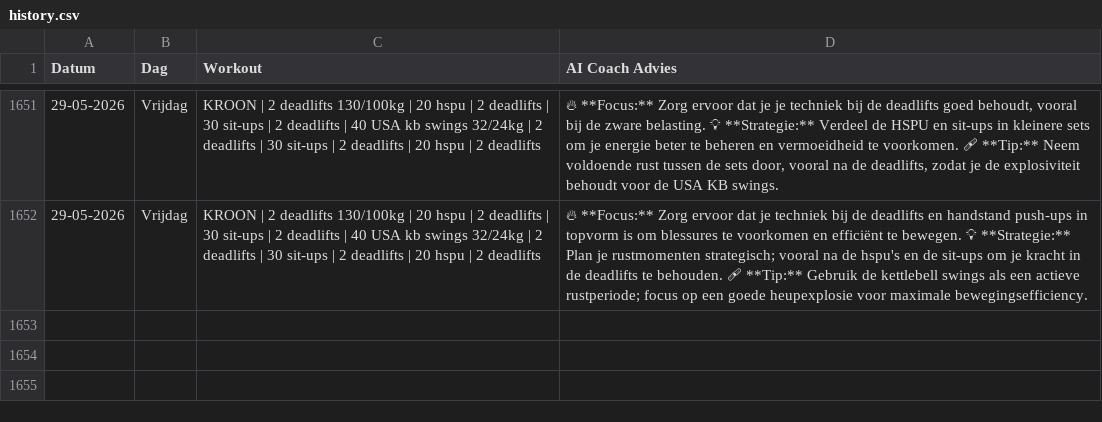
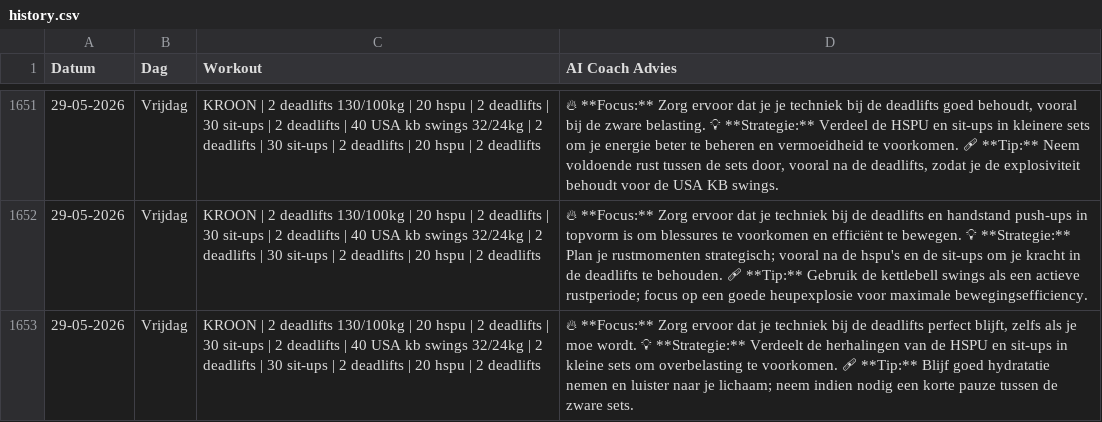
Before and after one commit to brarooijakkers-ai/bink-scraper, a CSV file: history.csv, drawn as a sheet; only a part is shown, gaps mark what is left out; the diff names each change by its address in the sheet, - before the commit and + after, or states it on an @@ line.

```diff
--- a/history.csv
+++ b/history.csv
+row 1653: 29-05-2026 | Vrijdag | KROON | 2 deadlifts 130/100kg | 20 hspu | 2 deadlifts | 30 sit-ups | 2 deadlifts | 40 USA kb swings 32/24kg | 2 deadlifts | 30 sit-ups | 2 deadlifts | 20 hspu | 2 deadlifts | 🔥 **Focus:** Zorg ervoor dat je techniek bij de deadlifts perfect blijft, zelfs als je moe wordt. 💡 **Strategie:** Verdeelt de herhalingen van de HSPU en sit-ups in kleine sets om overbelasting te voorkomen. 🩹 **Tip:** Blijf goed hydratatie nemen en luister naar je lichaam; neem indien nodig een korte pauze tussen de zware sets.
```
Also changed, not shown: 1 other file.
